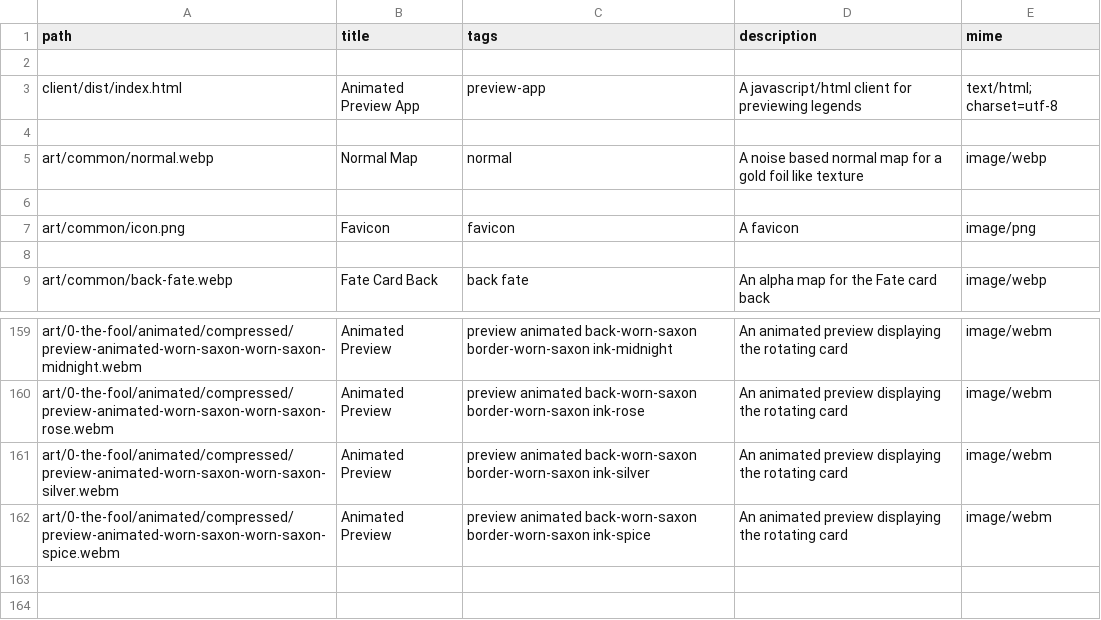
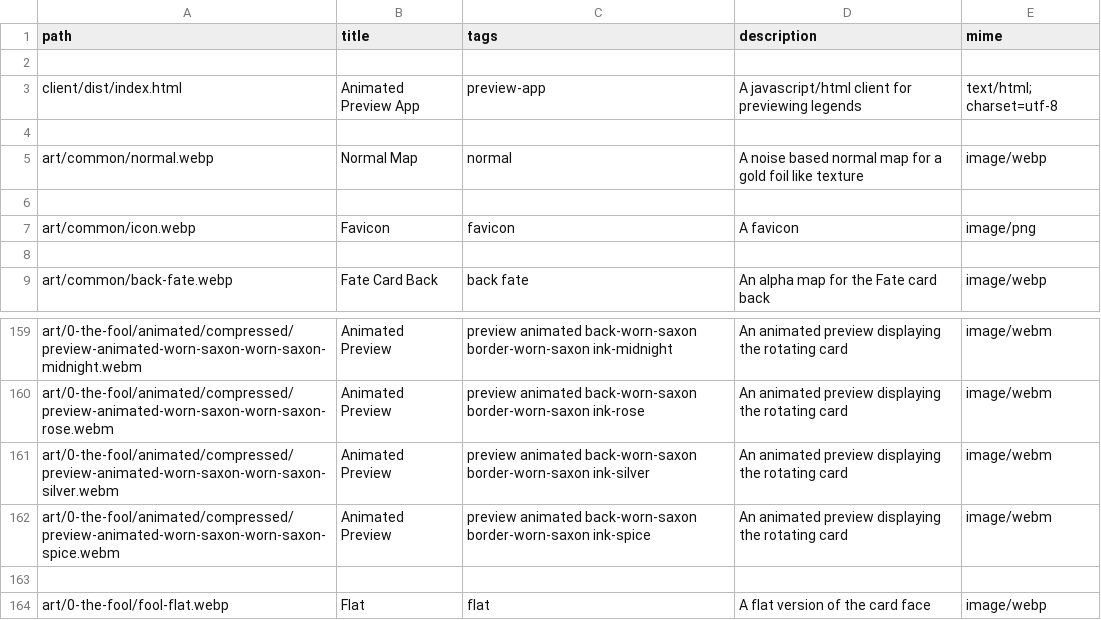
Before and after one commit to sagacards/legends-nft, a CSV file: config/manifests/0-the-fool.csv, drawn as a sheet; only a part is shown, gaps mark what is left out.

```diff
--- a/config/manifests/0-the-fool.csv
+++ b/config/manifests/0-the-fool.csv
@@ -6,3 +6,3 @@ art/common/normal.webp,Normal Map,normal,A noise based normal map for a gold foi
 
-art/common/icon.png,Favicon,favicon,A favicon,image/png
+art/common/icon.webp,Favicon,favicon,A favicon,image/png
 
@@ -162 +162,3 @@ art/0-the-fool/animated/compressed/preview-animated-worn-saxon-worn-saxon-silver
 art/0-the-fool/animated/compressed/preview-animated-worn-saxon-worn-saxon-spice.webm,Animated Preview,preview animated back-worn-saxon border-worn-saxon ink-spice,An animated preview displaying the rotating card,image/webm
+
+art/0-the-fool/fool-flat.webp,Flat,flat,A flat version of the card face,image/webp
```
Also changed, not shown: config/manifests/1-the-magician.csv, 56 other files.
